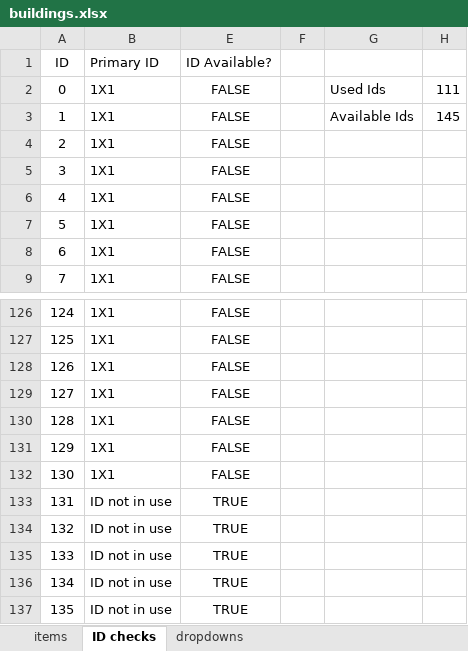
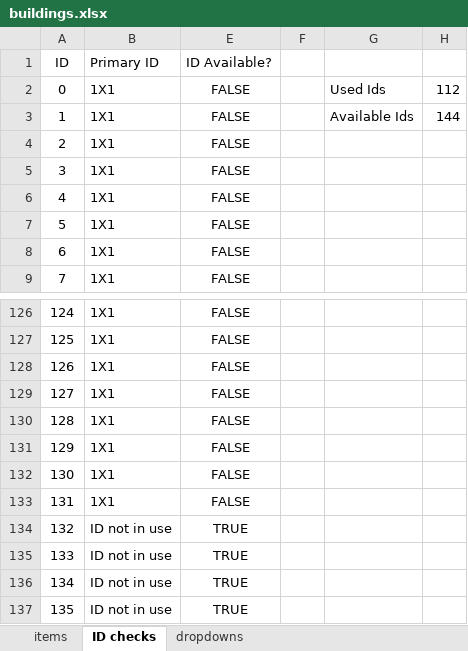
Before and after one commit to OpenTTD-JPplus/JPplusBuildings, an Excel workbook: docs/buildings.xlsx, sheet ID checks, drawn as a sheet; only a part is shown, gaps mark what is left out; values as stored, in another font and other column widths than the file's, no borders; conditional formats not drawn; the diff names each change by its address in the sheet, - before the commit and + after, or states it on an @@ line.

```diff
--- a/docs/buildings.xlsx (sheet ID checks)
+++ b/docs/buildings.xlsx (sheet ID checks)
-H2: 111
+H2: 112
-H3: 145
+H3: 144
-B133 (Primary ID): ID not in use
+B133 (Primary ID): 1X1
-E133 (ID Available?): TRUE
+E133 (ID Available?): FALSE
```
Also changed, not shown: sheet items, hidden cells, 38 other files.
